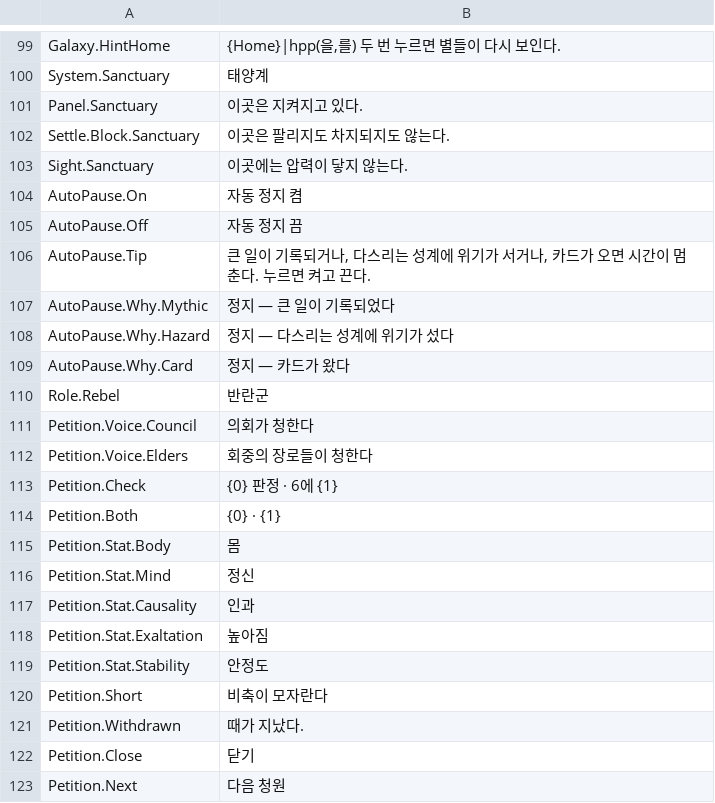
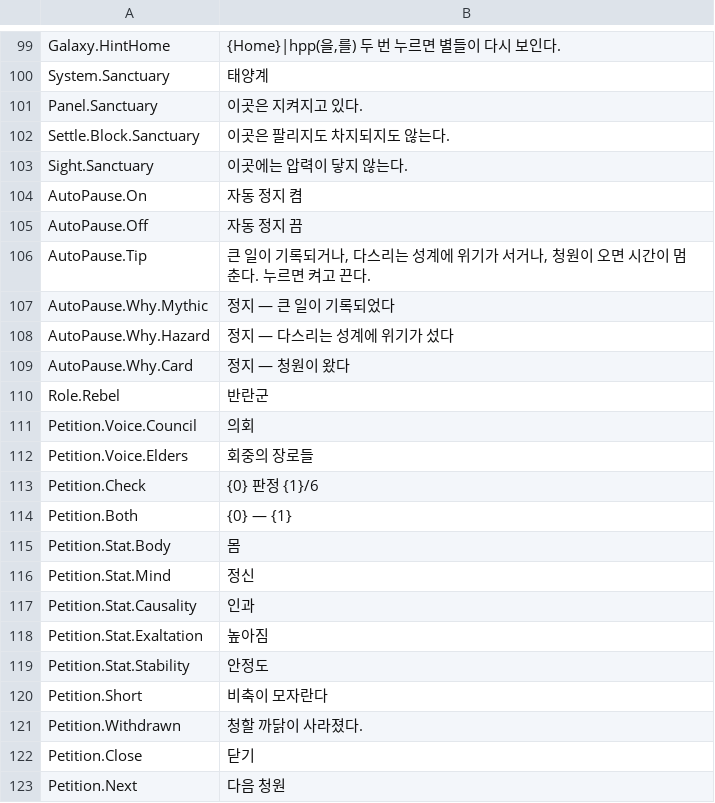
Before and after one commit to rhwwl12-creator/Cosmic_Ascension, a CSV file: Tools/data/ST_CA.csv, drawn as a sheet; only a part is shown, gaps mark what is left out; the diff names each change by its address in the sheet, - before the commit and + after, or states it on an @@ line.

```diff
--- a/Tools/data/ST_CA.csv
+++ b/Tools/data/ST_CA.csv
-B106: …서거나, 카드가 오면…
+B106: …서거나, 청원이 오면…
-B109: 정지 — 카드가 왔다
+B109: 정지 — 청원이 왔다
-B111: 의회가 청한다
+B111: 의회
-B112: 회중의 장로들이 청한다
+B112: 회중의 장로들
-B113: {0} 판정 · 6에 {1}
+B113: {0} 판정 {1}/6
-B114: {0} · {1}
+B114: {0} — {1}
-B121: 때가 지났다.
+B121: 청할 까닭이 사라졌다.
```
Also changed, not shown: 13 other files.
